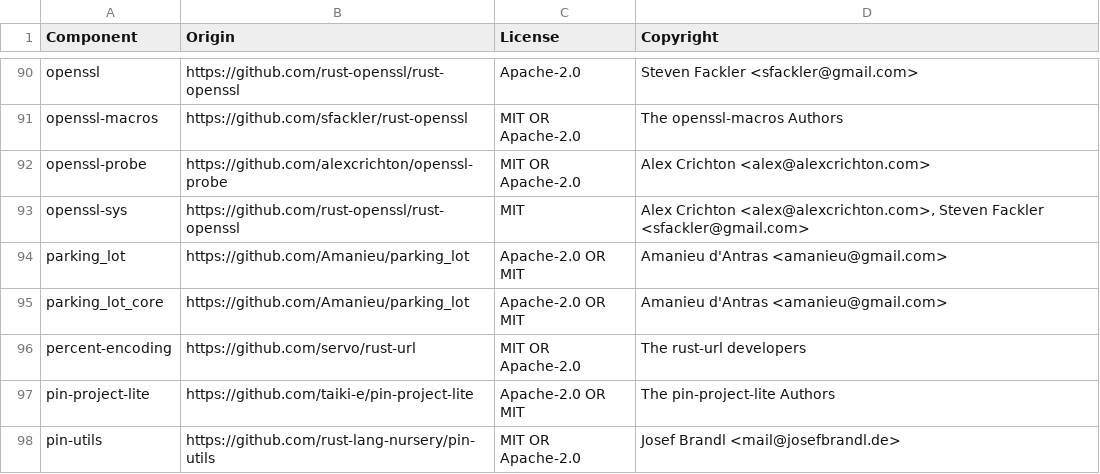
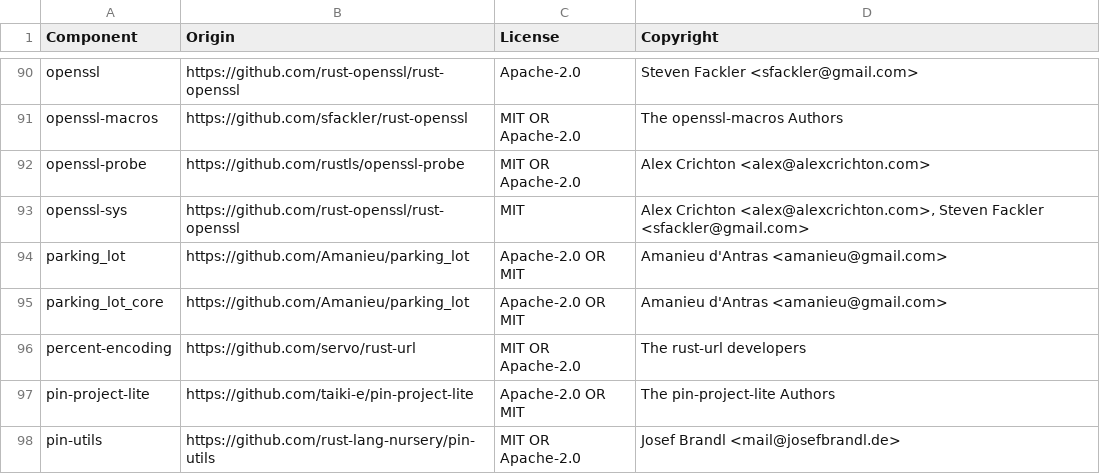
Before and after one commit to DataDog/datadog-api-client-rust, a CSV file: LICENSE-3rdparty.csv, drawn as a sheet; only a part is shown, gaps mark what is left out.

```diff
--- a/LICENSE-3rdparty.csv
+++ b/LICENSE-3rdparty.csv
@@ -91,3 +91,3 @@ openssl,https://github.com/rust-openssl/rust-openssl,Apache-2.0,Steven Fackler <
 openssl-macros,https://github.com/sfackler/rust-openssl,MIT OR Apache-2.0,The openssl-macros Authors
-openssl-probe,https://github.com/alexcrichton/openssl-probe,MIT OR Apache-2.0,Alex Crichton <alex@alexcrichton.com>
+openssl-probe,https://github.com/rustls/openssl-probe,MIT OR Apache-2.0,Alex Crichton <alex@alexcrichton.com>
 openssl-sys,https://github.com/rust-openssl/rust-openssl,MIT,"Alex Crichton <alex@alexcrichton.com>, Steven Fackler <sfackler@gmail.com>"
```
Also changed, not shown: 27 other files.
